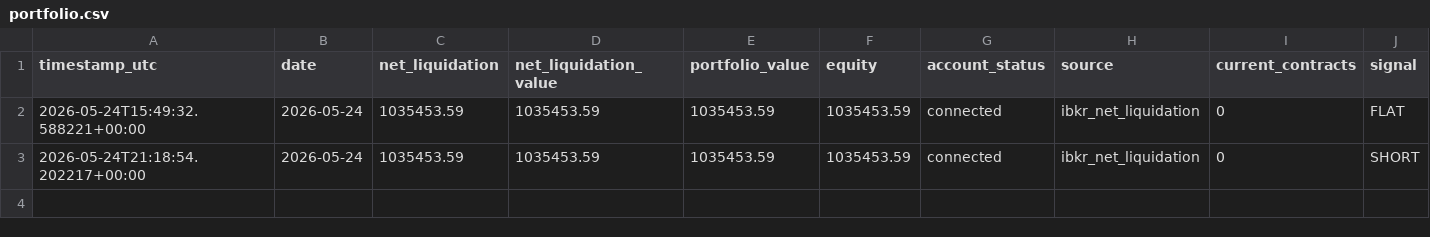
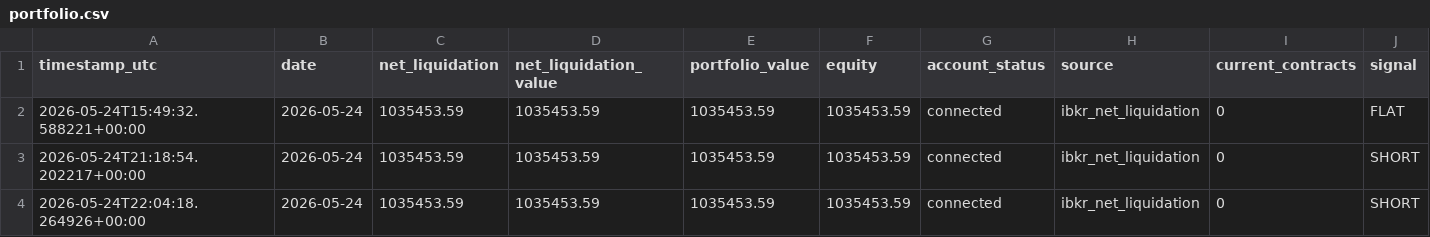
Before and after one commit to FinTechEntrepreneurldz/crypto_sentiment_MLP, a CSV file: logs/portfolio/portfolio.csv, drawn as a sheet; only a part is shown; rows hold the shown columns only; the diff names each change by its address in the sheet, - before the commit and + after, or states it on an @@ line.

```diff
--- a/logs/portfolio/portfolio.csv
+++ b/logs/portfolio/portfolio.csv
+row 4: 2026-05-24T22:04:18.264926+00:00 | 2026-05-24 | 1035453.59 | 1035453.59 | 1035453.59 | 1035453.59 | connected | ibkr_net_liquidation | 0 | SHORT
```
Also changed, not shown: logs/decisions/decisions.csv, logs/decisions/latest_decision.csv, 8 other files.
